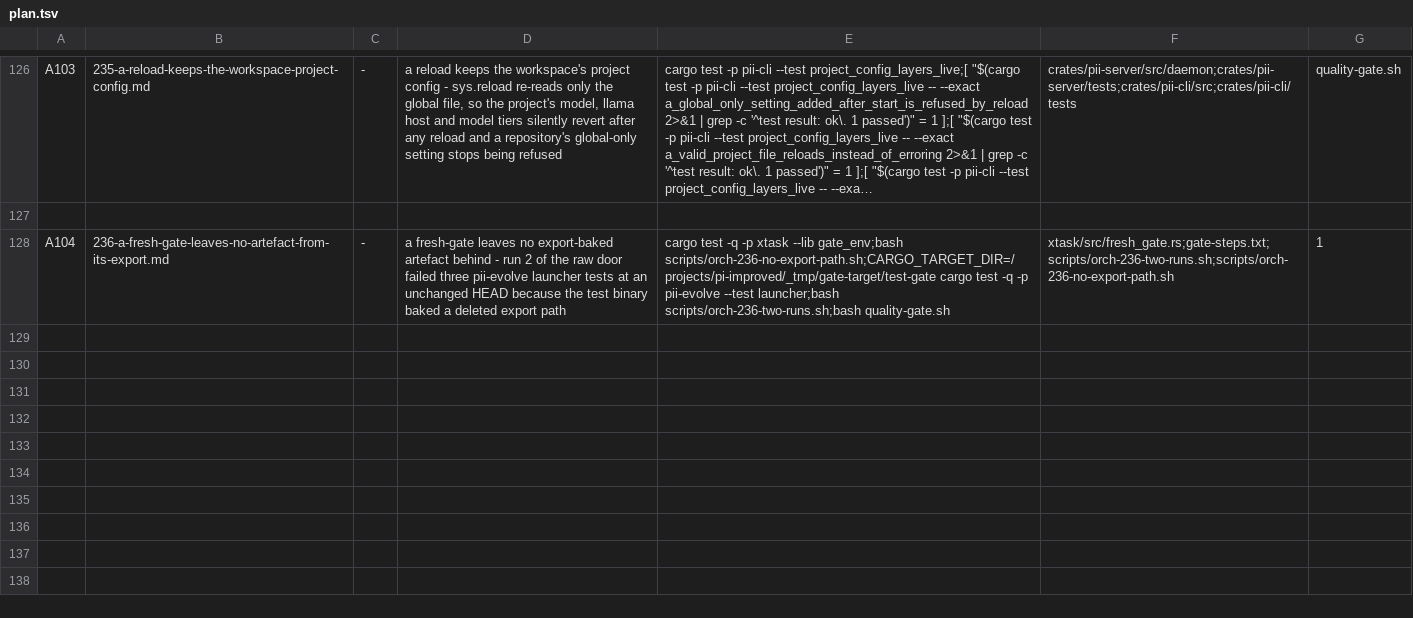
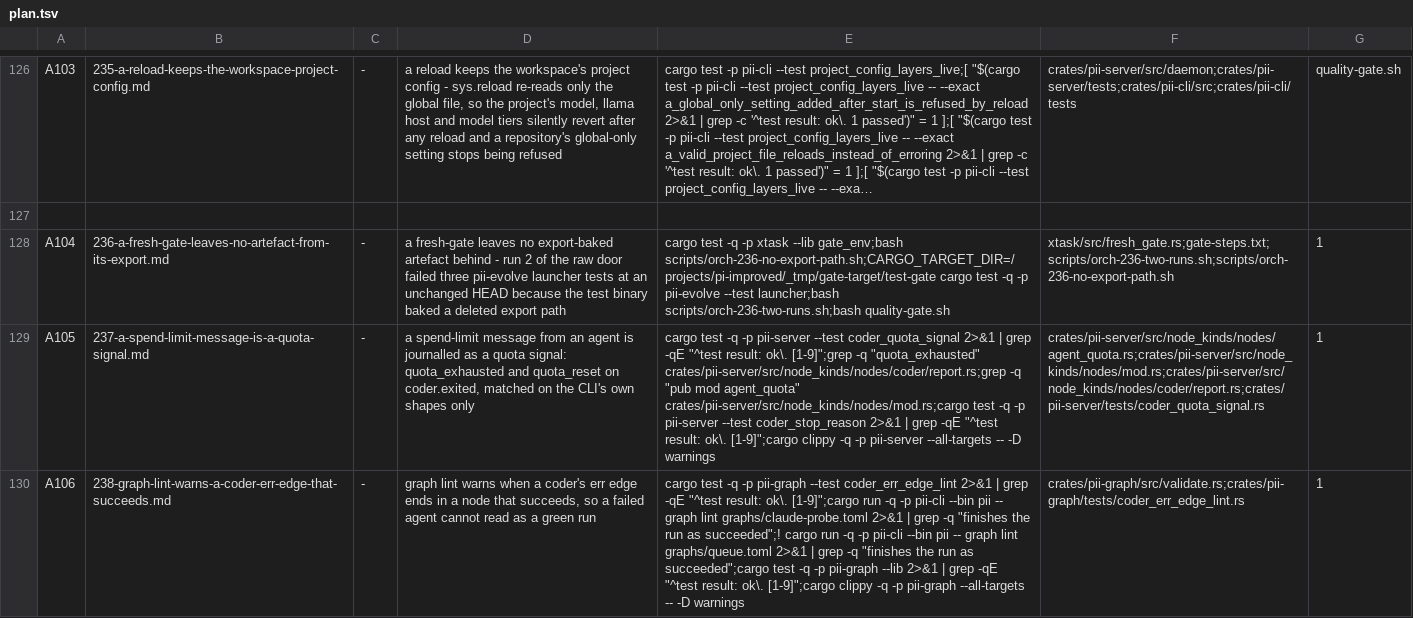
Before and after one commit to bitscrafts/pi-improved, a TSV file: scripts/autonomy/plan.tsv, drawn as a sheet; only a part is shown, gaps mark what is left out; long unchanged cells end in …; the diff names each change by its address in the sheet, - before the commit and + after, or states it on an @@ line.

Commit message:
specs 237, 238 and their queue rows: record a quota signal, lint a coder err edge that succeeds
237 records a spend-limit message from an agent as quota_exhausted and quota_reset on
coder.exited, matched on the CLI's own shapes only, with three control rows against a
matcher that fires on the word. 238 adds a graph-lint warning for a coder whose err
edge ends in a terminal transform, the shape that let two failed agent runs
(r000000000641, r000000000706) finish succeeded. Both change no verdict. The rows'
verify columns are generated from each spec's Exit Criteria.

```diff
--- a/scripts/autonomy/plan.tsv
+++ b/scripts/autonomy/plan.tsv
+row 129: A105 | 237-a-spend-limit-message-is-a-quota-signal.md | - | a spend-limit message from an agent is journalled as a quota signal: quota_exhausted and quota_reset on coder.exited, matched on the CLI's own shapes only | cargo test -q -p pii-server --test coder_quota_signal 2>&1 | grep -qE "^test result: ok\. [1-9]";grep -q "quota_exhausted" crates/pii-server/src/node_kinds/nodes/coder/report.rs;grep -q "pub mod agent_quota" crates/pii-server/src/node_kinds/nodes/mod.rs;cargo test -q -p pii-server --test coder_stop_reason 2>&1 | grep -qE "^test result: ok\. [1-9]";cargo clippy -q -p pii-server --all-targets -- -D warnings | crates/pii-server/src/node_kinds/nodes/agent_quota.rs;crates/pii-server/src/node_kinds/nodes/mod.rs;crates/pii-server/src/node_kinds/nodes/coder/report.rs;crates/pii-server/tests/coder_quota_signal.rs | 1
+row 130: A106 | 238-graph-lint-warns-a-coder-err-edge-that-succeeds.md | - | graph lint warns when a coder's err edge ends in a node that succeeds, so a failed agent cannot read as a green run | cargo test -q -p pii-graph --test coder_err_edge_lint 2>&1 | grep -qE "^test result: ok\. [1-9]";cargo run -q -p pii-cli --bin pii -- graph lint graphs/claude-probe.toml 2>&1 | grep -q "finishes the run as succeeded";! cargo run -q -p pii-cli --bin pii -- graph lint graphs/queue.toml 2>&1 | grep -q "finishes the run as succeeded";cargo test -q -p pii-graph --lib 2>&1 | grep -qE "^test result: ok\. [1-9]";cargo clippy -q -p pii-graph --all-targets -- -D warnings | crates/pii-graph/src/validate.rs;crates/pii-graph/tests/coder_err_edge_lint.rs | 1
```
Also changed, not shown: 2 other files.
